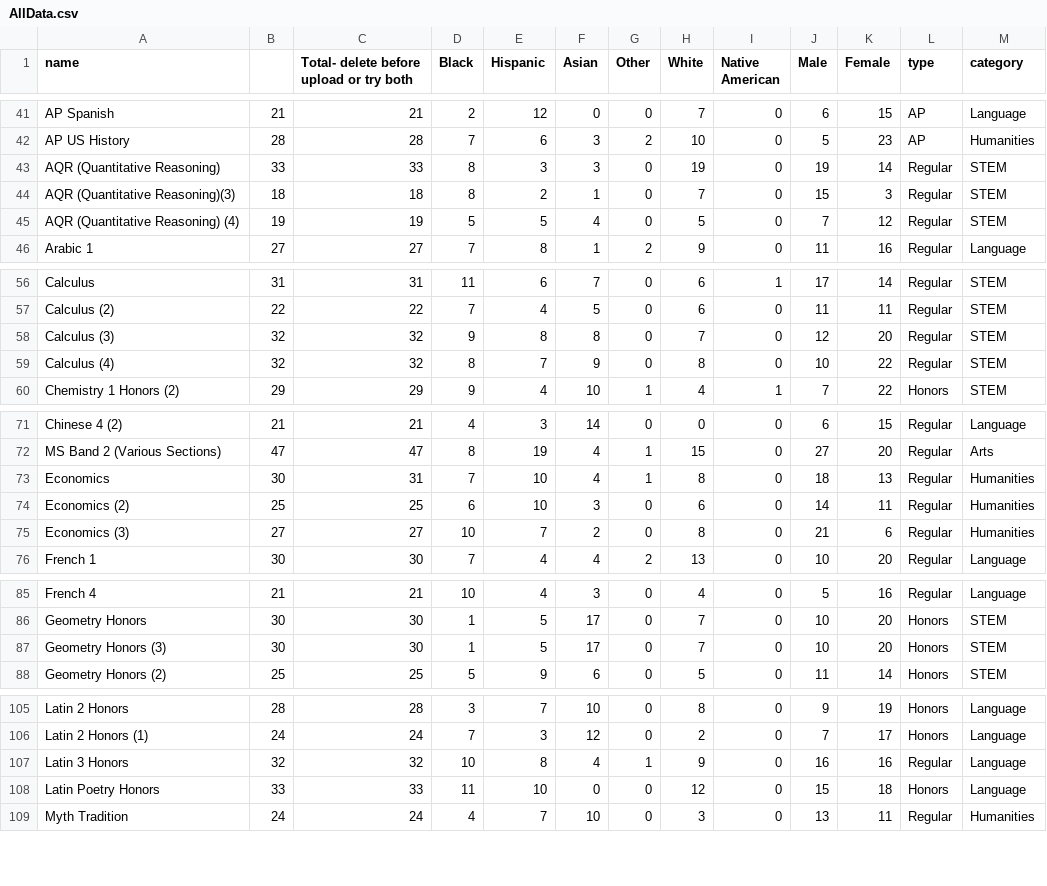
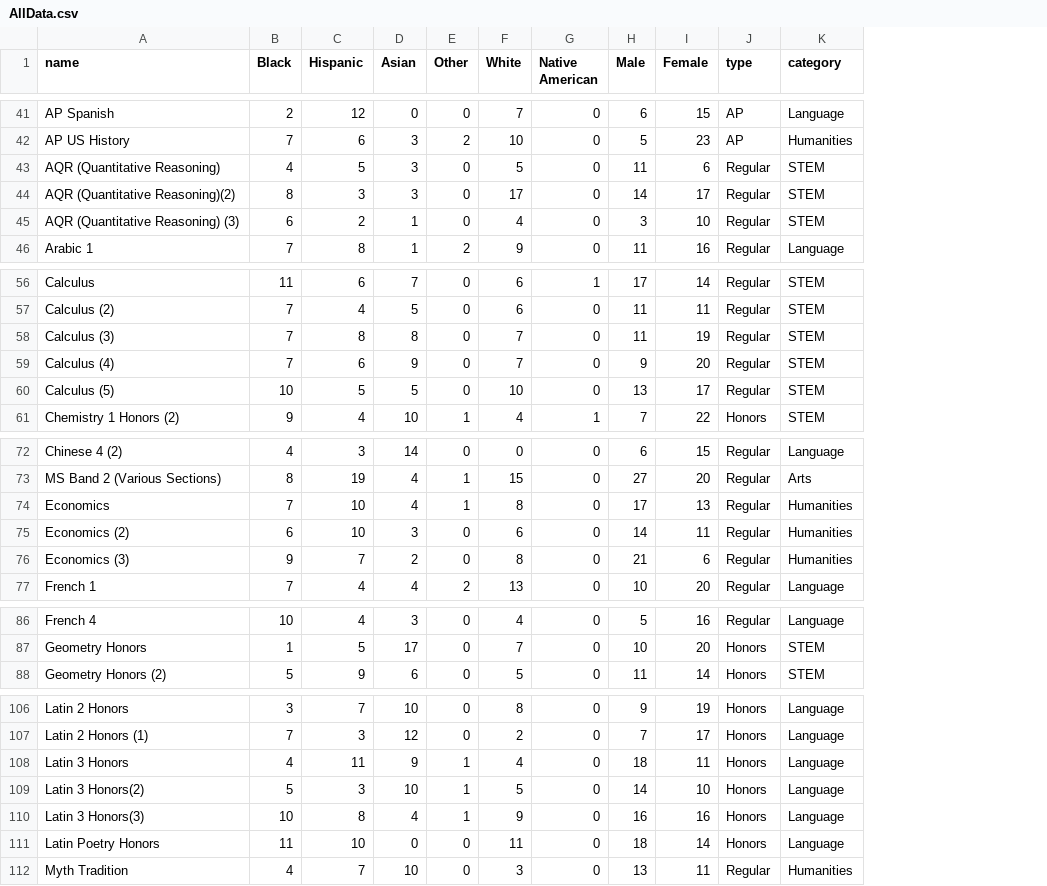
Before and after one commit to MsRoche/BPS-Visualization, a CSV file: all/AllData.csv, drawn as a sheet; only a part is shown, gaps mark what is left out; removed rows and columns are numbered as before the commit, all else as after; the diff covers the shown part only; the diff names each change by its address in the sheet, - before the commit and + after, or states it on an @@ line.

Commit message:
Add files via upload

```diff
--- a/all/AllData.csv
+++ b/all/AllData.csv
-column B, rows 41-44: 21 | 28 | 33 | 18; row 46: 27; rows 56-60: 31 | 22 | 32 | 32 | 29; rows 71-76: 21 | 47 | 30 | 25 | 27 | 30; rows 85-86: 21 | 30; row 88: 25; rows 105-109: 28 | 24 | 32 | 33 | 24
-column C, row 1: Total- delete before upload or try both; rows 41-44: 21 | 28 | 33 | 18; row 46: 27; rows 56-60: 31 | 22 | 32 | 32 | 29; rows 71-76: 21 | 47 | 31 | 25 | 27 | 30; rows 85-86: 21 | 30; row 88: 25; rows 105-109: 28 | 24 | 32 | 33 | 24
-B43 (Black): 8
+B43 (Black): 4
-C43 (Hispanic): 3
+C43 (Hispanic): 5
-F43 (White): 19
+F43 (White): 5
-H43 (Male): 19
+H43 (Male): 11
-I43 (Female): 14
+I43 (Female): 6
+row 44: AQR (Quantitative Reasoning)(2) | 8 | 3 | 3 | 0 | 17 | 0 | 14 | 17 | Regular | STEM
-A45 (name): AQR (Quantitative Reasoning)(3)
+A45 (name): AQR (Quantitative Reasoning) (3)
-B45 (Black): 8
+B45 (Black): 6
-F45 (White): 7
+F45 (White): 4
-H45 (Male): 15
+H45 (Male): 3
-I45 (Female): 3
+I45 (Female): 10
-row 45: AQR (Quantitative Reasoning) (4) | 19 | 19 | 5 | 5 | 4 | 0 | 5 | 0 | 7 | 12 | Regular | STEM
-B58 (Black): 9
+B58 (Black): 7
-H58 (Male): 12
+H58 (Male): 11
-I58 (Female): 20
+I58 (Female): 19
-B59 (Black): 8
+B59 (Black): 7
-C59 (Hispanic): 7
+C59 (Hispanic): 6
-F59 (White): 8
+F59 (White): 7
-H59 (Male): 10
+H59 (Male): 9
-I59 (Female): 22
+I59 (Female): 20
+row 60: Calculus (5) | 10 | 5 | 5 | 0 | 10 | 0 | 13 | 17 | Regular | STEM
-H74 (Male): 18
+H74 (Male): 17
-B76 (Black): 10
+B76 (Black): 9
-row 87: Geometry Honors (3) | 30 | 30 | 1 | 5 | 17 | 0 | 7 | 0 | 10 | 20 | Honors | STEM
+row 108: Latin 3 Honors | 4 | 11 | 9 | 1 | 4 | 0 | 18 | 11 | Honors | Language
+row 109: Latin 3 Honors(2) | 5 | 3 | 10 | 1 | 5 | 0 | 14 | 10 | Honors | Language
-A110 (name): Latin 3 Honors
+A110 (name): Latin 3 Honors(3)
-J110 (type): Regular
+J110 (type): Honors
-F111 (White): 12
+F111 (White): 11
-H111 (Male): 15
+H111 (Male): 18
-I111 (Female): 18
+I111 (Female): 14
```
Also changed, not shown: 1 added row and 23 edited cells elsewhere in this file.
